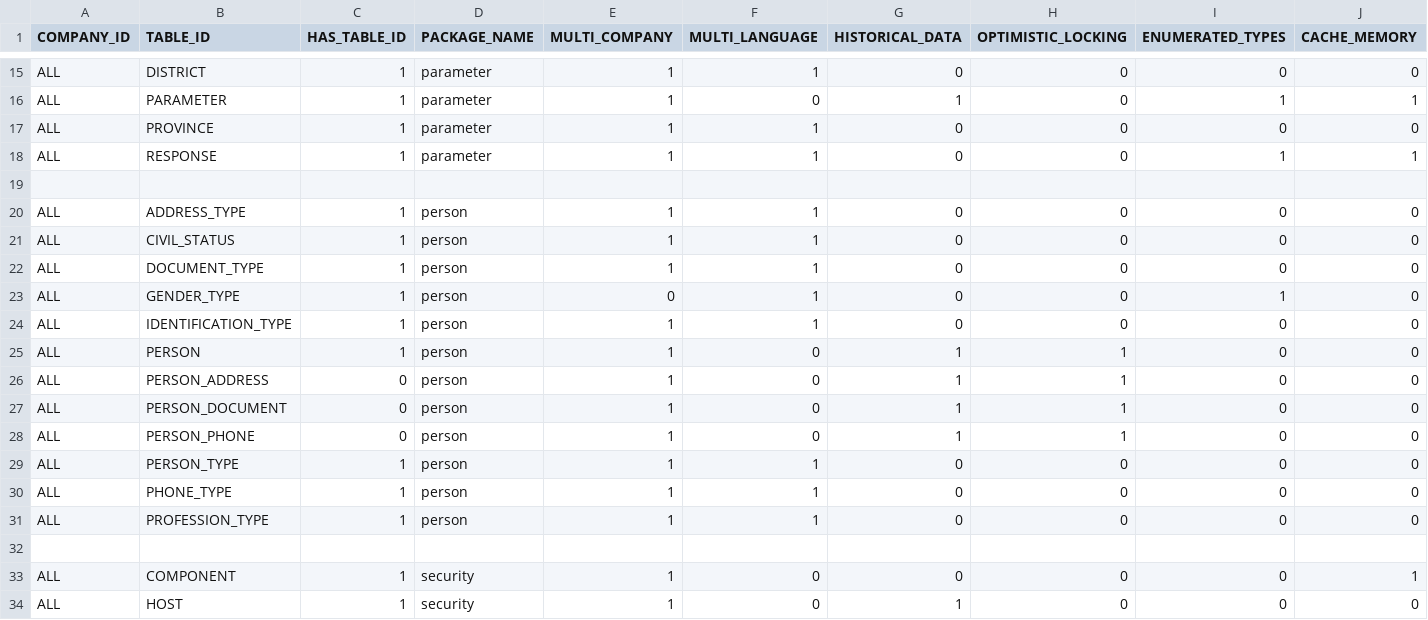
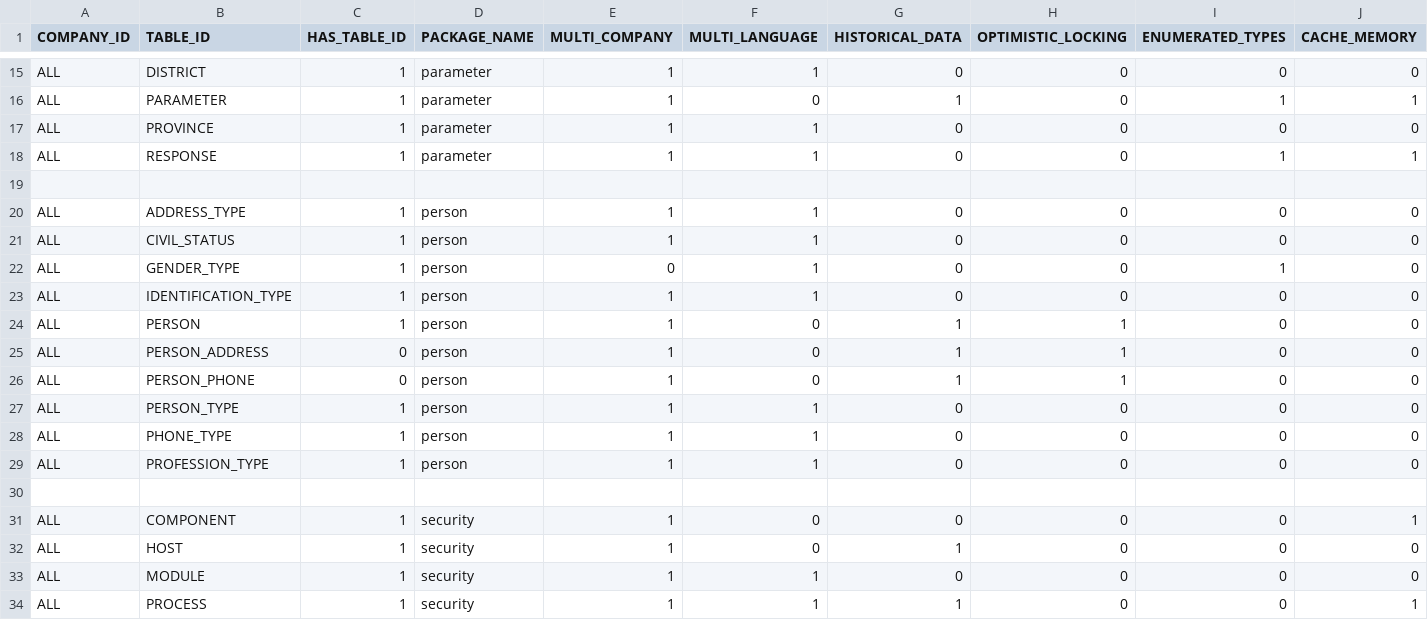
Before and after one commit to diemontufar/microxt, a CSV file: mobile/sql/model/entity.csv, drawn as a sheet; only a part is shown, gaps mark what is left out; the shorter side is filled out with more unchanged rows; rows hold the shown columns only; the diff names each change by its address in the sheet, - before the commit and + after, or states it on an @@ line.

```diff
--- a/mobile/sql/model/entity.csv
+++ b/mobile/sql/model/entity.csv
-row 22: ALL | DOCUMENT_TYPE | 1 | person | 1 | 1 | 0 | 0 | 0 | 0
-row 27: ALL | PERSON_DOCUMENT | 0 | person | 1 | 0 | 1 | 1 | 0 | 0
```
Also changed, not shown: mobile/sql/model/field.csv, 4 other files.
